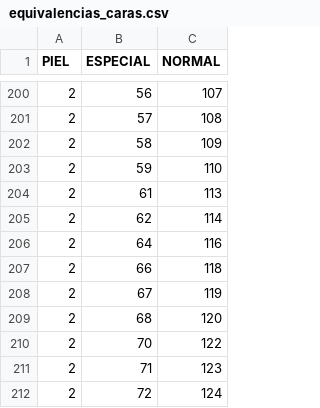
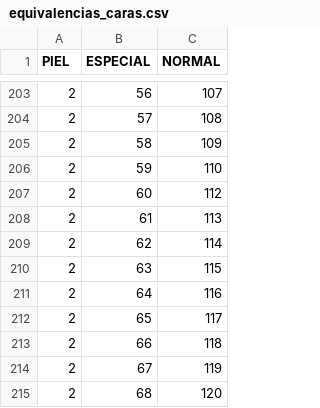
Before and after one commit to Yotakon/PES-5-XBOX-Editor-ANDROID, a CSV file: app/src/main/resources/equivalencias_caras.csv, drawn as a sheet; only a part is shown, gaps mark what is left out; the shorter side is filled out with more unchanged rows; the diff covers the shown part only.

```diff
--- a/app/src/main/resources/equivalencias_caras.csv
+++ b/app/src/main/resources/equivalencias_caras.csv
@@ -203,5 +206,8 @@ PIEL;ESPECIAL;NORMAL
 2;59;110
+2;60;112
 2;61;113
 2;62;114
+2;63;115
 2;64;116
+2;65;117
 2;66;118
```
Also changed, not shown: 6 added rows elsewhere in this file, tablas/equivalencias_caras.csv, 14 other files.
